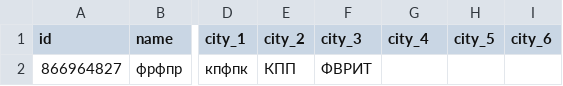
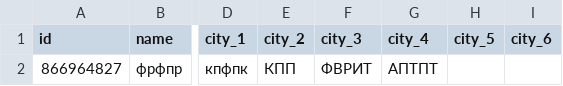
Before and after one commit to muzredmaksimov-dot/MIR_GAME, a CSV file: mir_game_results.csv, drawn as a sheet; only a part is shown, gaps mark what is left out; the diff names each change by its address in the sheet, - before the commit and + after, or states it on an @@ line.

Commit message:
update results

```diff
--- a/mir_game_results.csv
+++ b/mir_game_results.csv
-G2 (city_4): (empty)
+G2 (city_4): АПТПТ
```
